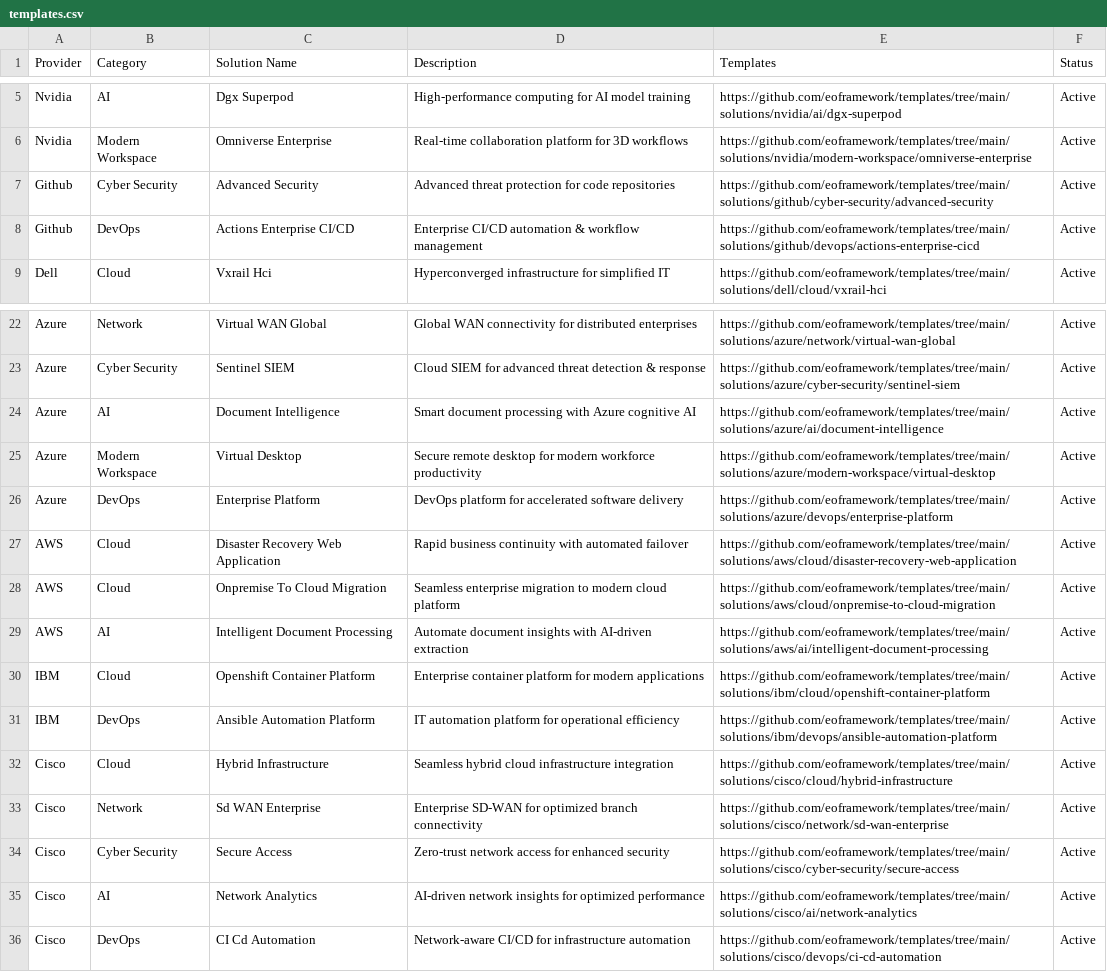
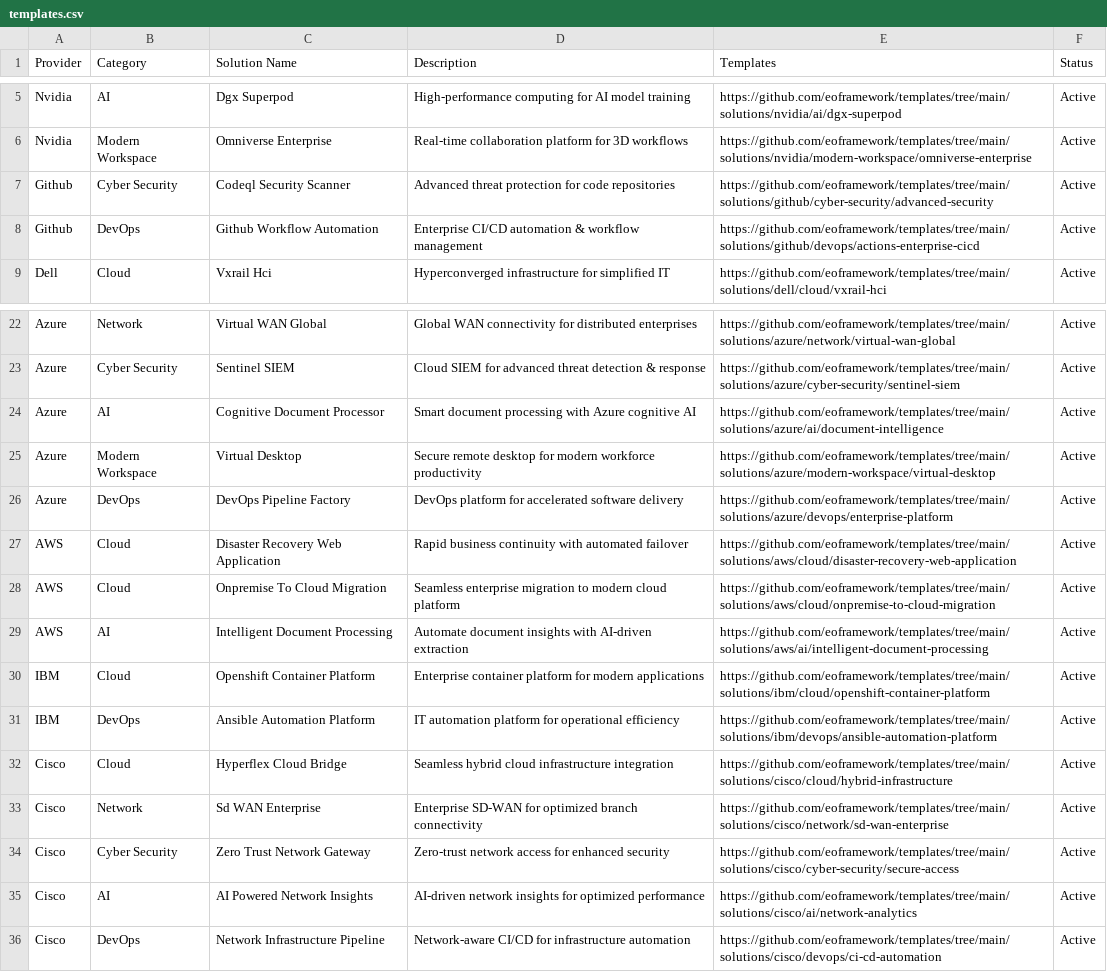
Before and after one commit to eoframework/eof-website, a CSV file: _data/templates.csv, drawn as a sheet; only a part is shown, gaps mark what is left out.

```diff
--- a/_data/templates.csv
+++ b/_data/templates.csv
@@ -6,4 +6,4 @@ Nvidia,AI,Dgx Superpod,High-performance computing for AI model training,https://
 Nvidia,Modern Workspace,Omniverse Enterprise,Real-time collaboration platform for 3D workflows,https://github.com/eoframework/templates/tree/main/solutions/nvidia/modern-workspace/omniverse-enterprise,Active
-Github,Cyber Security,Advanced Security,Advanced threat protection for code repositories,https://github.com/eoframework/templates/tree/main/solutions/github/cyber-security/advanced-security,Active
-Github,DevOps,Actions Enterprise CI/CD,Enterprise CI/CD automation & workflow management,https://github.com/eoframework/templates/tree/main/solutions/github/devops/actions-enterprise-cicd,Active
+Github,Cyber Security,Codeql Security Scanner,Advanced threat protection for code repositories,https://github.com/eoframework/templates/tree/main/solutions/github/cyber-security/advanced-security,Active
+Github,DevOps,Github Workflow Automation,Enterprise CI/CD automation & workflow management,https://github.com/eoframework/templates/tree/main/solutions/github/devops/actions-enterprise-cicd,Active
 Dell,Cloud,Vxrail Hci,Hyperconverged infrastructure for simplified IT,https://github.com/eoframework/templates/tree/main/solutions/dell/cloud/vxrail-hci,Active
@@ -23,5 +23,5 @@ Azure,Network,Virtual WAN Global,Global WAN connectivity for distributed enterpr
 Azure,Cyber Security,Sentinel SIEM,Cloud SIEM for advanced threat detection & response,https://github.com/eoframework/templates/tree/main/solutions/azure/cyber-security/sentinel-siem,Active
-Azure,AI,Document Intelligence,Smart document processing with Azure cognitive AI,https://github.com/eoframework/templates/tree/main/solutions/azure/ai/document-intelligence,Active
+Azure,AI,Cognitive Document Processor,Smart document processing with Azure cognitive AI,https://github.com/eoframework/templates/tree/main/solutions/azure/ai/document-intelligence,Active
 Azure,Modern Workspace,Virtual Desktop,Secure remote desktop for modern workforce productivity,https://github.com/eoframework/templates/tree/main/solutions/azure/modern-workspace/virtual-desktop,Active
-Azure,DevOps,Enterprise Platform,DevOps platform for accelerated software delivery,https://github.com/eoframework/templates/tree/main/solutions/azure/devops/enterprise-platform,Active
+Azure,DevOps,DevOps Pipeline Factory,DevOps platform for accelerated software delivery,https://github.com/eoframework/templates/tree/main/solutions/azure/devops/enterprise-platform,Active
 AWS,Cloud,Disaster Recovery Web Application,Rapid business continuity with automated failover,https://github.com/eoframework/templates/tree/main/solutions/aws/cloud/disaster-recovery-web-application,Active
@@ -31,6 +31,6 @@ IBM,Cloud,Openshift Container Platform,Enterprise container platform for modern
 IBM,DevOps,Ansible Automation Platform,IT automation platform for operational efficiency,https://github.com/eoframework/templates/tree/main/solutions/ibm/devops/ansible-automation-platform,Active
-Cisco,Cloud,Hybrid Infrastructure,Seamless hybrid cloud infrastructure integration,https://github.com/eoframework/templates/tree/main/solutions/cisco/cloud/hybrid-infrastructure,Active
+Cisco,Cloud,Hyperflex Cloud Bridge,Seamless hybrid cloud infrastructure integration,https://github.com/eoframework/templates/tree/main/solutions/cisco/cloud/hybrid-infrastructure,Active
 Cisco,Network,Sd WAN Enterprise,Enterprise SD-WAN for optimized branch connectivity,https://github.com/eoframework/templates/tree/main/solutions/cisco/network/sd-wan-enterprise,Active
-Cisco,Cyber Security,Secure Access,Zero-trust network access for enhanced security,https://github.com/eoframework/templates/tree/main/solutions/cisco/cyber-security/secure-access,Active
-Cisco,AI,Network Analytics,AI-driven network insights for optimized performance,https://github.com/eoframework/templates/tree/main/solutions/cisco/ai/network-analytics,Active
-Cisco,DevOps,CI Cd Automation,Network-aware CI/CD for infrastructure automation,https://github.com/eoframework/templates/tree/main/solutions/cisco/devops/ci-cd-automation,Active
+Cisco,Cyber Security,Zero Trust Network Gateway,Zero-trust network access for enhanced security,https://github.com/eoframework/templates/tree/main/solutions/cisco/cyber-security/secure-access,Active
+Cisco,AI,AI Powered Network Insights,AI-driven network insights for optimized performance,https://github.com/eoframework/templates/tree/main/solutions/cisco/ai/network-analytics,Active
+Cisco,DevOps,Network Infrastructure Pipeline,Network-aware CI/CD for infrastructure automation,https://github.com/eoframework/templates/tree/main/solutions/cisco/devops/ci-cd-automation,Active
```
